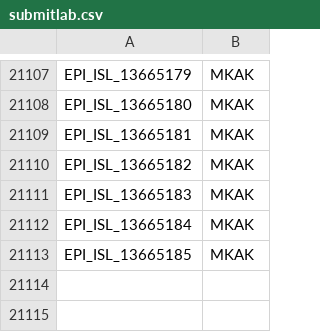
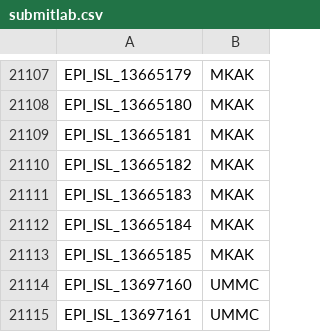
Before and after one commit to mgvi-nibm/c19-gsv, a CSV file: submitlab.csv, drawn as a sheet; only a part is shown, gaps mark what is left out; the diff names each change by its address in the sheet, - before the commit and + after, or states it on an @@ line.

```diff
--- a/submitlab.csv
+++ b/submitlab.csv
+row 21114: EPI_ISL_13697160 | UMMC
+row 21115: EPI_ISL_13697161 | UMMC
```
Also changed, not shown: gender.csv, location.csv, 11 other files.
